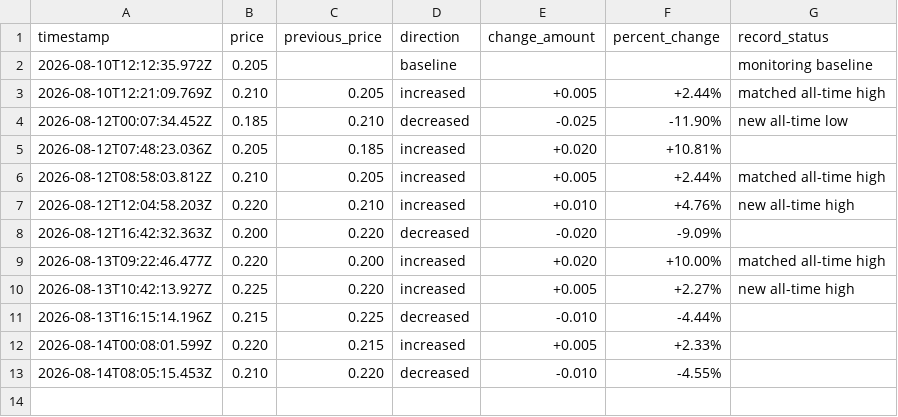
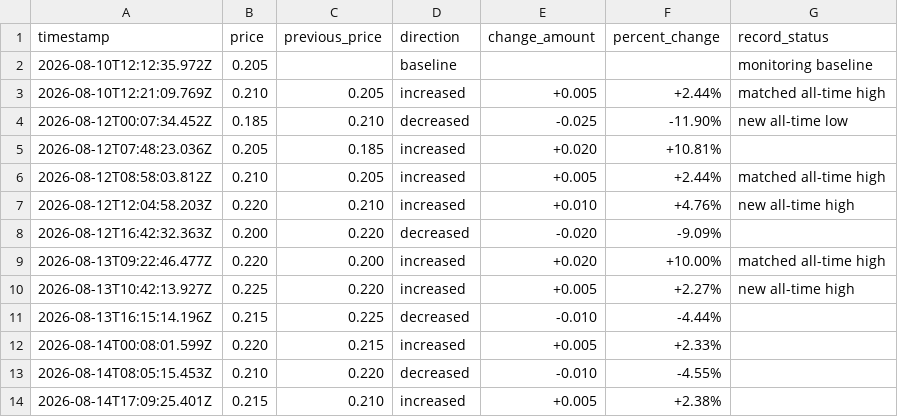
Before and after one commit to Online1337/Luckycharm-Price-Monitor, a CSV file: price-history.csv, drawn as a sheet; the diff names each change by its address in the sheet, - before the commit and + after, or states it on an @@ line.

```diff
--- a/price-history.csv
+++ b/price-history.csv
+row 14: 2026-08-14T17:09:25.401Z | 0.215 | 0.210 | increased | +0.005 | +2.38%
```
Also changed, not shown: 1 other file.
